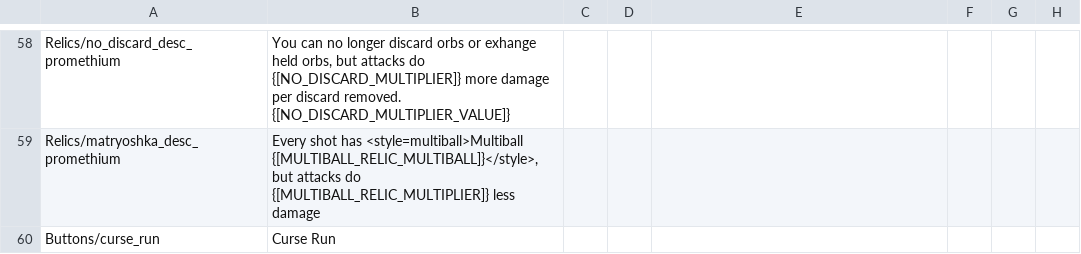
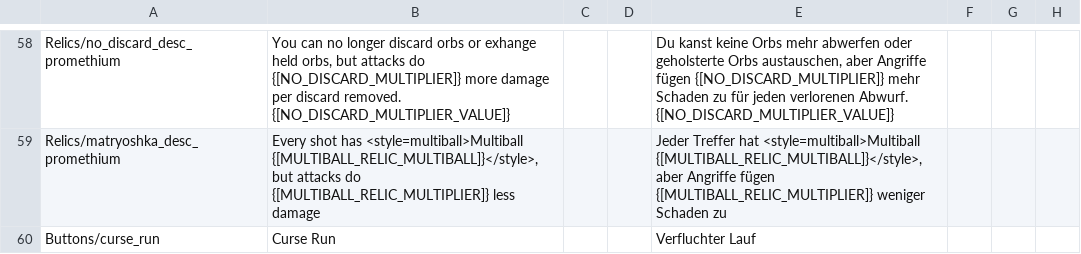
Before and after one commit to ruiner189/Promethium, a TSV file: Resources/Localization.tsv, drawn as a sheet; only a part is shown, gaps mark what is left out; the diff covers the shown part only; the diff names each change by its address in the sheet, - before the commit and + after, or states it on an @@ line.

```diff
--- a/Resources/Localization.tsv
+++ b/Resources/Localization.tsv
-E58: (empty)
+E58: Du kanst keine Orbs mehr abwerfen oder geholsterte Orbs austauschen, aber Angriffe fügen {[NO_DISCARD_MULTIPLIER]} mehr Schaden zu für jeden verlorenen Abwurf. {[NO_DISCARD_MULTIPLIER_VALUE]}
-E59: (empty)
+E59: Jeder Treffer hat <style=multiball>Multiball {[MULTIBALL_RELIC_MULTIBALL]}</style>, aber Angriffe fügen {[MULTIBALL_RELIC_MULTIPLIER]} weniger Schaden zu
-E60: (empty)
+E60: Verfluchter Lauf
```
Also changed, not shown: 56 edited cells elsewhere in this file.
